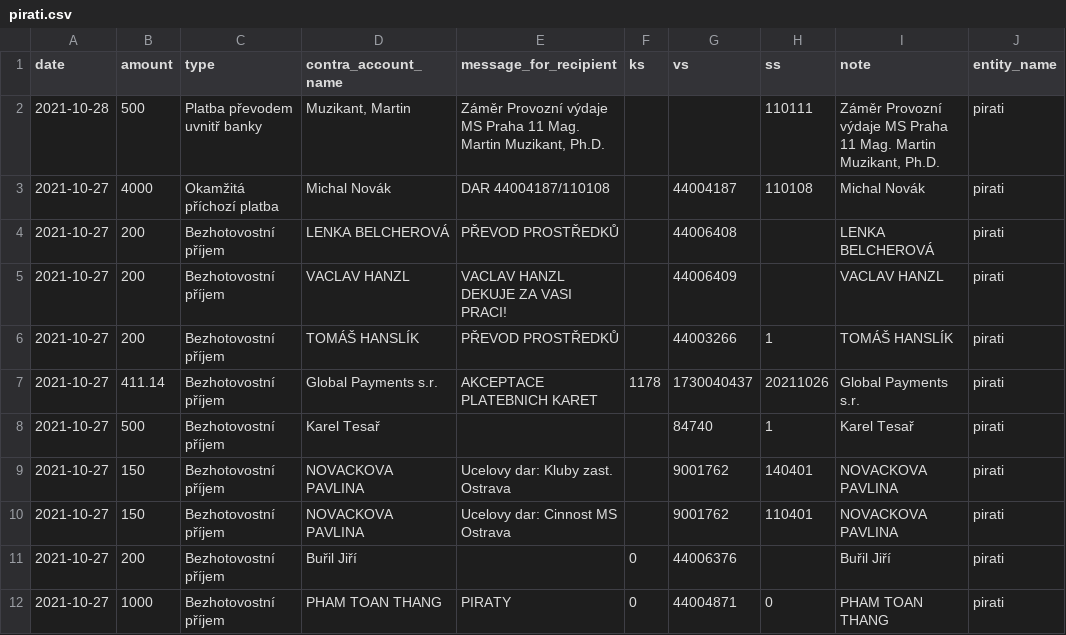
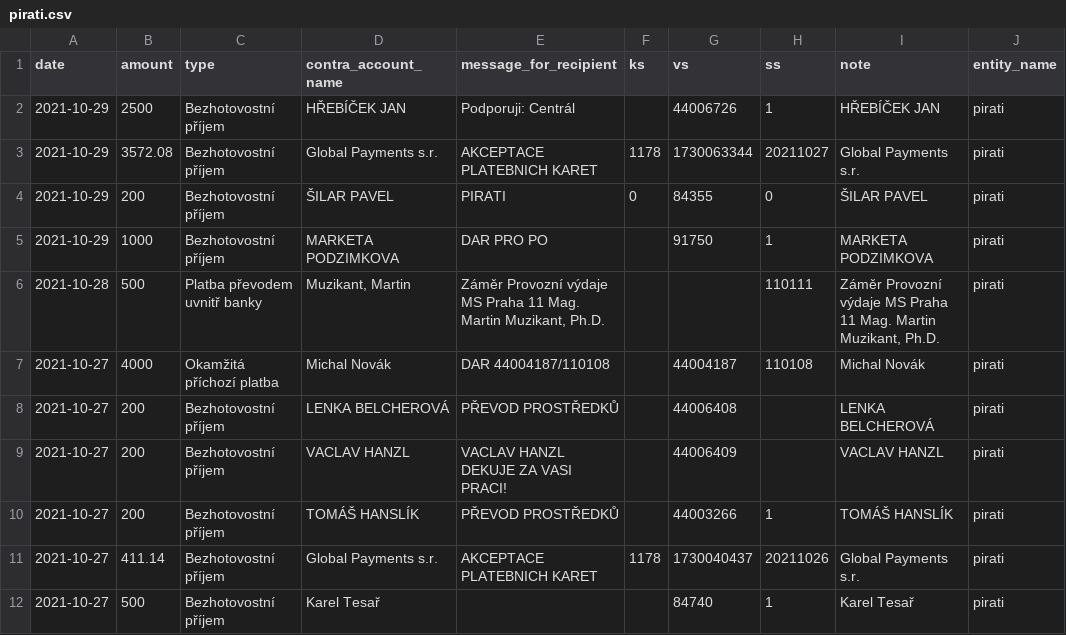
Before and after one commit to opop999/transparent_election_accounts, a CSV file: data/donation_accounts/individual_donation_accounts/pirati.csv, drawn as a sheet; only a part is shown; the shorter side is filled out with more unchanged rows; the diff names each change by its address in the sheet, - before the commit and + after, or states it on an @@ line.

```diff
--- a/data/donation_accounts/individual_donation_accounts/pirati.csv
+++ b/data/donation_accounts/individual_donation_accounts/pirati.csv
+row 2: 2021-10-29 | 2500 | Bezhotovostní příjem | HŘEBÍČEK JAN | Podporuji: Centrál |  | 44006726 | 1 | HŘEBÍČEK JAN | pirati
+row 3: 2021-10-29 | 3572.08 | Bezhotovostní příjem | Global Payments s.r. | AKCEPTACE PLATEBNICH KARET | 1178 | 1730063344 | 20211027 | Global Payments s.r. | pirati
+row 4: 2021-10-29 | 200 | Bezhotovostní příjem | ŠILAR PAVEL | PIRATI | 0 | 84355 | 0 | ŠILAR PAVEL | pirati
+row 5: 2021-10-29 | 1000 | Bezhotovostní příjem | MARKETA PODZIMKOVA | DAR PRO PO |  | 91750 | 1 | MARKETA PODZIMKOVA | pirati
```
Also changed, not shown: data/donation_accounts/csob_donation_merged_data.csv, data/donation_accounts/individual_donation_accounts/kscm.csv, 52 other files.
